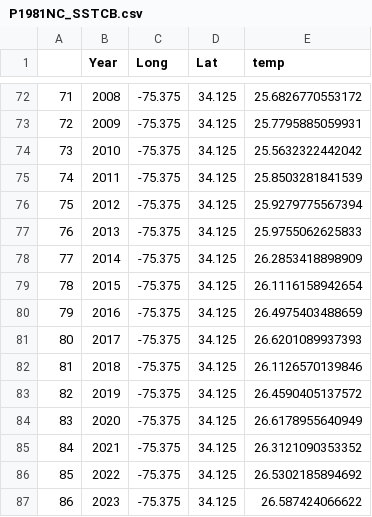
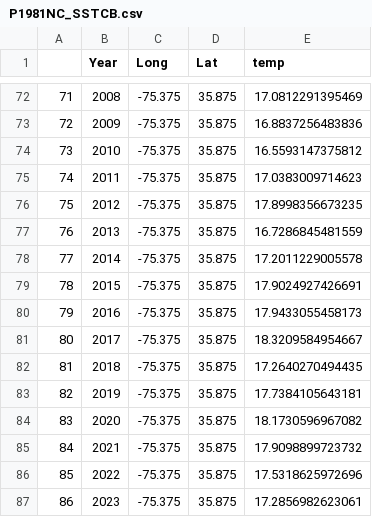
Before and after one commit to Nyelab/NC-Ecosystem-indicators, a CSV file: data/P1981NC_SSTCB.csv, drawn as a sheet; only a part is shown, gaps mark what is left out; the diff covers the shown part only.

```diff
--- a/data/P1981NC_SSTCB.csv
+++ b/data/P1981NC_SSTCB.csv
@@ -72,16 +72,16 @@
-"71",2008,-75.375,34.125,25.6826770553172
-"72",2009,-75.375,34.125,25.7795885059931
-"73",2010,-75.375,34.125,25.5632322442042
-"74",2011,-75.375,34.125,25.8503281841539
-"75",2012,-75.375,34.125,25.9279775567394
-"76",2013,-75.375,34.125,25.9755062625833
-"77",2014,-75.375,34.125,26.2853418898909
-"78",2015,-75.375,34.125,26.1116158942654
-"79",2016,-75.375,34.125,26.4975403488659
-"80",2017,-75.375,34.125,26.6201089937393
-"81",2018,-75.375,34.125,26.1126570139846
-"82",2019,-75.375,34.125,26.4590405137572
-"83",2020,-75.375,34.125,26.6178955640949
-"84",2021,-75.375,34.125,26.3121090353352
-"85",2022,-75.375,34.125,26.5302185894692
-"86",2023,-75.375,34.125,26.587424066622
+"71",2008,-75.375,35.875,17.0812291395469
+"72",2009,-75.375,35.875,16.8837256483836
+"73",2010,-75.375,35.875,16.5593147375812
+"74",2011,-75.375,35.875,17.0383009714623
+"75",2012,-75.375,35.875,17.8998356673235
+"76",2013,-75.375,35.875,16.7286845481559
+"77",2014,-75.375,35.875,17.2011229005578
+"78",2015,-75.375,35.875,17.9024927426691
+"79",2016,-75.375,35.875,17.9433055458173
+"80",2017,-75.375,35.875,18.3209584954667
+"81",2018,-75.375,35.875,17.2640270494435
+"82",2019,-75.375,35.875,17.7384105643181
+"83",2020,-75.375,35.875,18.1730596967082
+"84",2021,-75.375,35.875,17.9098899723732
+"85",2022,-75.375,35.875,17.5318625972696
+"86",2023,-75.375,35.875,17.2856982623061
```
Also changed, not shown: 54 edited cells elsewhere in this file, 7 other files.
